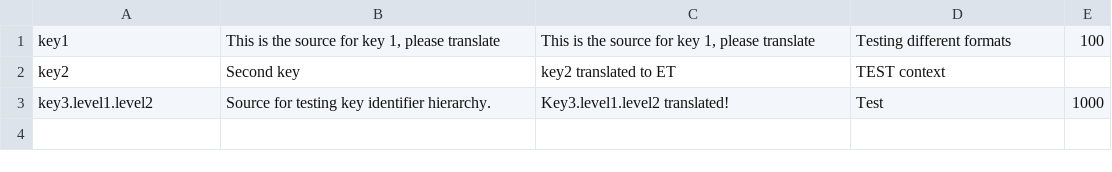
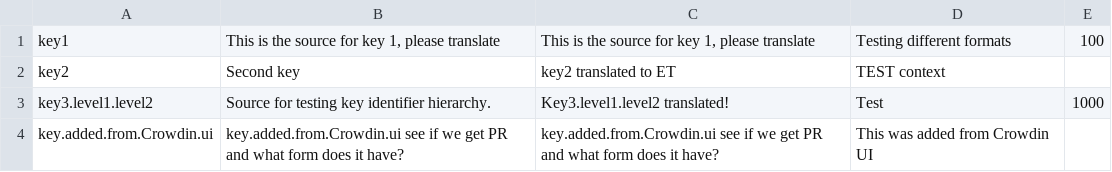
Before and after one commit to tiblu/crowdin-test, a CSV file: locales/et.csv, drawn as a sheet.

Commit message:
New translations en.csv (Estonian)

```diff
--- a/locales/et.csv
+++ b/locales/et.csv
@@ -3 +3,2 @@
 "key3.level1.level2","Source for testing key identifier hierarchy.","Key3.level1.level2 translated!","Test","1000",""
+"key.added.from.Crowdin.ui","key.added.from.Crowdin.ui see if we get PR and what form does it have?","key.added.from.Crowdin.ui see if we get PR and what form does it have?","This was added from Crowdin UI",""
```
